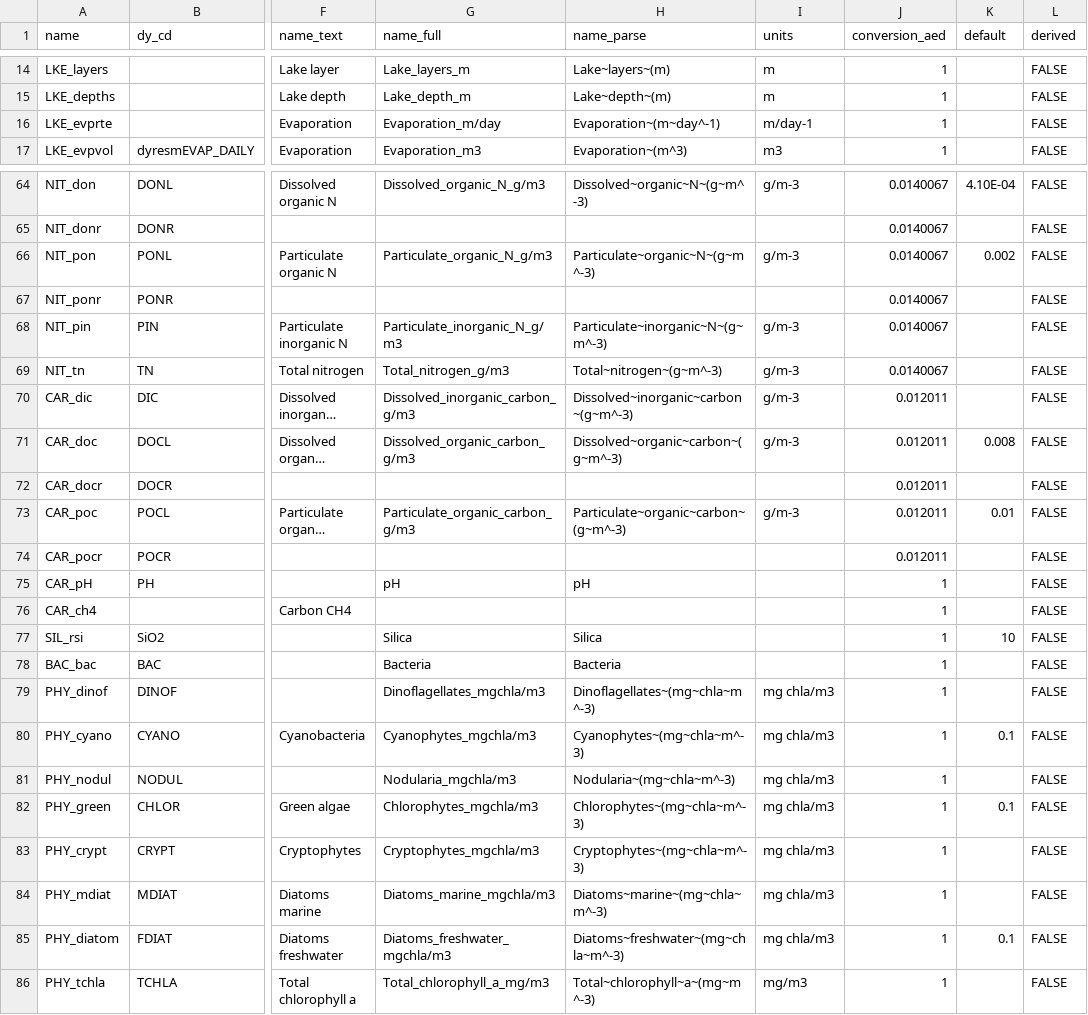
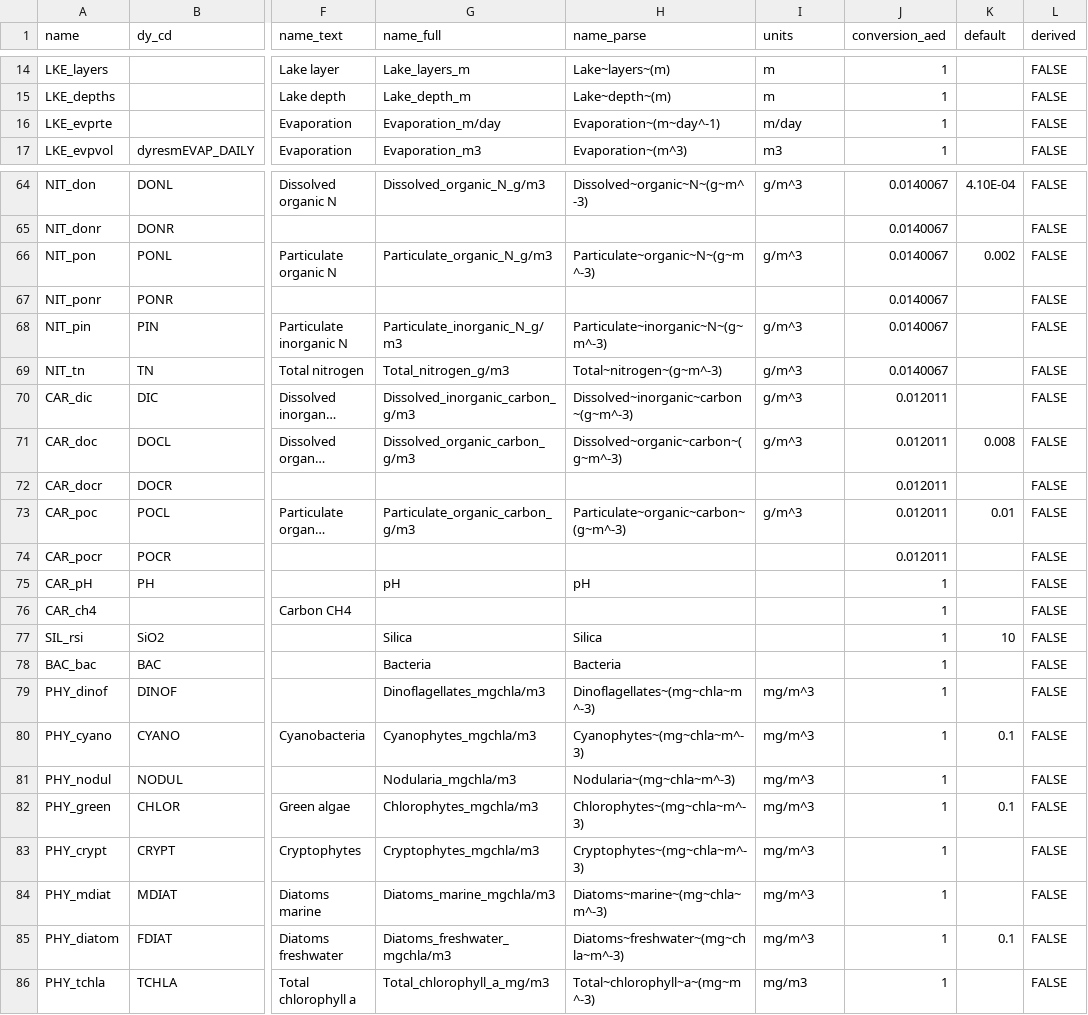
Before and after one commit to limnotrack/AEME, a CSV file: data-raw/key_naming.csv, drawn as a sheet; only a part is shown, gaps mark what is left out; long unchanged cells end in …; the diff covers the shown part only; the diff names each change by its address in the sheet, - before the commit and + after, or states it on an @@ line.

Commit message:
Update units so they work with units pkg

```diff
--- a/data-raw/key_naming.csv
+++ b/data-raw/key_naming.csv
-I16 (units): m/day-1
+I16 (units): m/day
-I64 (units): g/m-3
+I64 (units): g/m^3
-I66 (units): g/m-3
+I66 (units): g/m^3
-I68:I71 (units): g/m-3
+I68:I71 (units): g/m^3
-I73 (units): g/m-3
+I73 (units): g/m^3
-I79:I85 (units): mg chla/m3
+I79:I85 (units): mg/m^3
```
Also changed, not shown: 24 edited cells elsewhere in this file, 4 other files.
